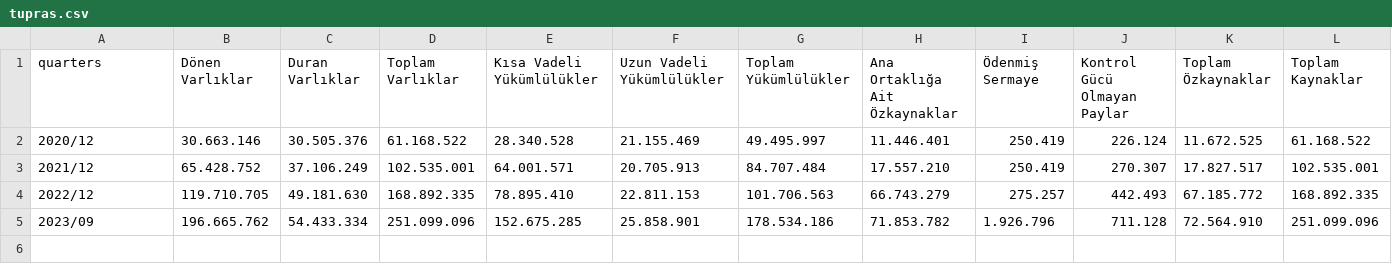
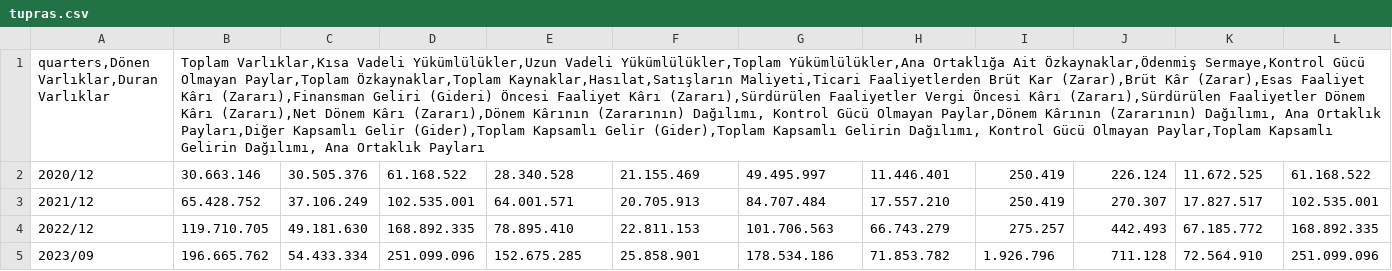
Before and after one commit to mahmutbilici/413econ, a CSV file: tupras.csv, drawn as a sheet; only a part is shown; removed rows and columns are numbered as before the commit, all else as after; rows hold the shown columns only; the diff names each change by its address in the sheet, - before the commit and + after, or states it on an @@ line.

Commit message:
Update tupras.csv

```diff
--- a/tupras.csv
+++ b/tupras.csv
-row 1: quarters | Dönen Varlıklar | Duran Varlıklar | Toplam Varlıklar | Kısa Vadeli Yükümlülükler | Uzun Vadeli Yükümlülükler | Toplam Yükümlülükler | Ana Ortaklığa Ait Özkaynaklar | Ödenmiş Sermaye | Kontrol Gücü Olmayan Paylar | Toplam Özkaynaklar | Toplam Kaynaklar
+row 1: quarters,Dönen Varlıklar,Duran Varlıklar | Toplam Varlıklar,Kısa Vadeli Yükümlülükler,Uzun Vadeli Yükümlülükler,Toplam Yükümlülükler,Ana Ortaklığa Ait Özkaynaklar,Ödenmiş Sermaye,Kontrol Gücü Olmayan Paylar,Toplam Özkaynaklar,Toplam Kaynaklar,Hasılat,Satışların Maliyeti,Ticari Faaliyetlerden Brüt Kar (Zarar),Brüt Kâr (Zarar),Esas Faaliyet Kârı (Zararı),Finansman Geliri (Gideri) Öncesi Faaliyet Kârı (Zararı),Sürdürülen Faaliyetler Vergi Öncesi Kârı (Zararı),Sürdürülen Faaliyetler Dönem Kârı (Zararı),Net Dönem Kârı (Zararı),Dönem Kârının (Zararının) Dağılımı, Kontrol Gücü Olmayan Paylar,Dönem Kârının (Zararının) Dağılımı, Ana Ortaklık Payları,Diğer Kapsamlı Gelir (Gider),Toplam Kapsamlı Gelir (Gider),Toplam Kapsamlı Gelirin Dağılımı, Kontrol Gücü Olmayan Paylar,Toplam Kapsamlı Gelirin Dağılımı, Ana Ortaklık Payları
```
